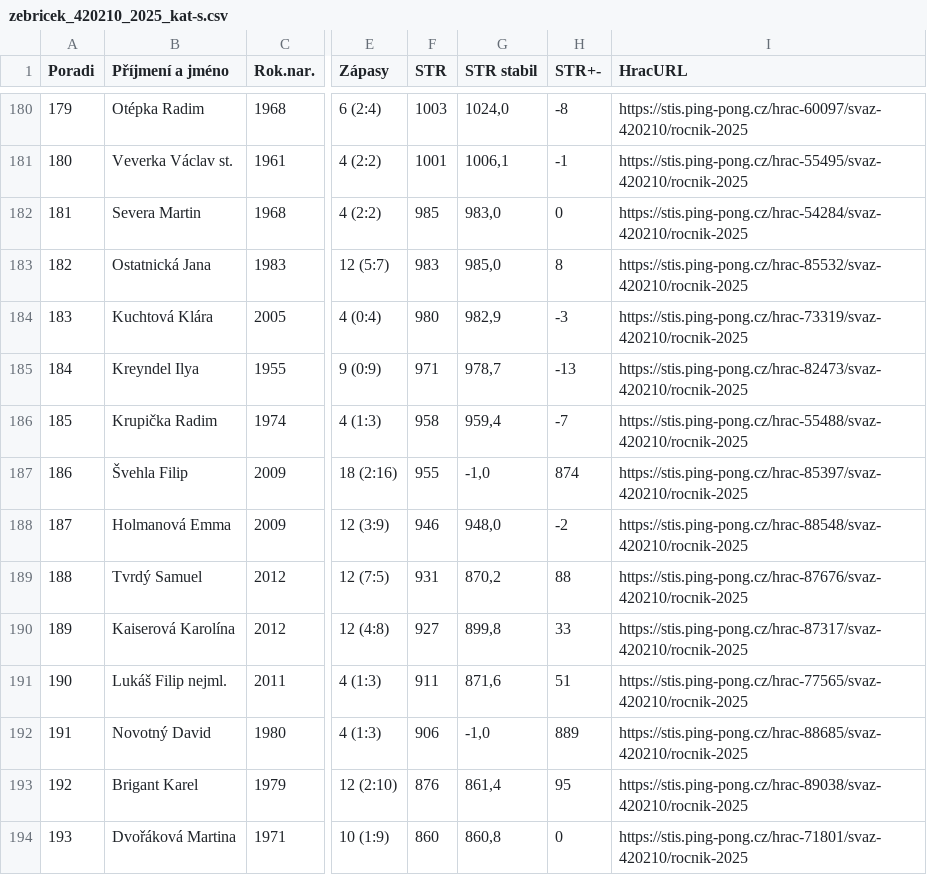
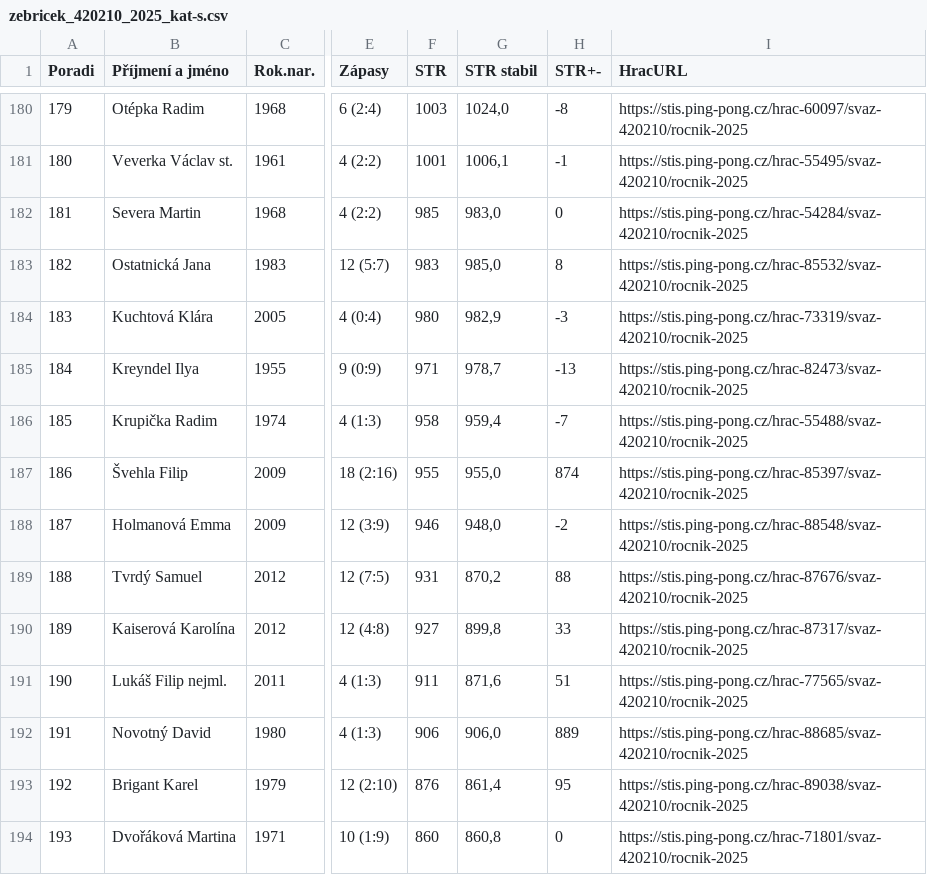
Before and after one commit to dvojtech/stis-soupisky, a CSV file: data/zebricek_420210_2025_kat-s.csv, drawn as a sheet; only a part is shown, gaps mark what is left out; the diff covers the shown part only; the diff names each change by its address in the sheet, - before the commit and + after, or states it on an @@ line.

```diff
--- a/data/zebricek_420210_2025_kat-s.csv
+++ b/data/zebricek_420210_2025_kat-s.csv
@@ column A (Poradi) renumbered between rows 25 and 200 @@
-G187 (STR stabil): -1,0
+G187 (STR stabil): 955,0
-G192 (STR stabil): -1,0
+G192 (STR stabil): 906,0
```
Also changed, not shown: 4 added rows, 4 removed rows, 1 moved row and 17 edited cells elsewhere in this file, data/zebricek_420103_2025_kat-s.csv.
